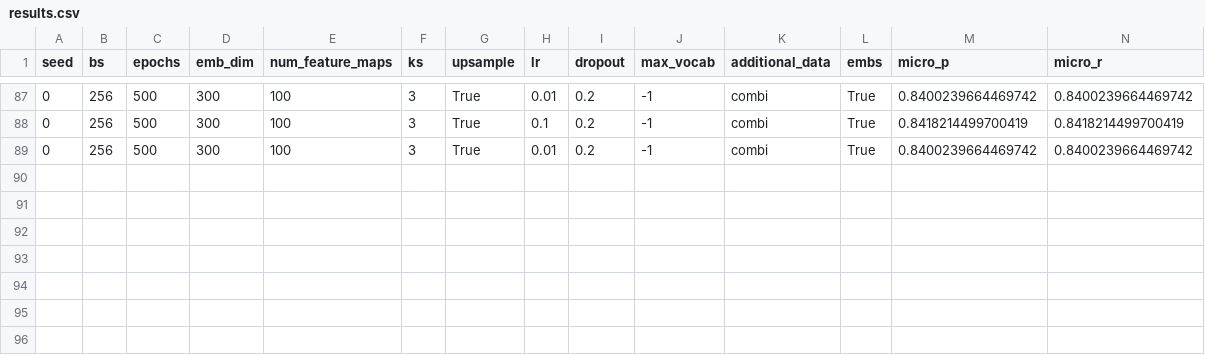
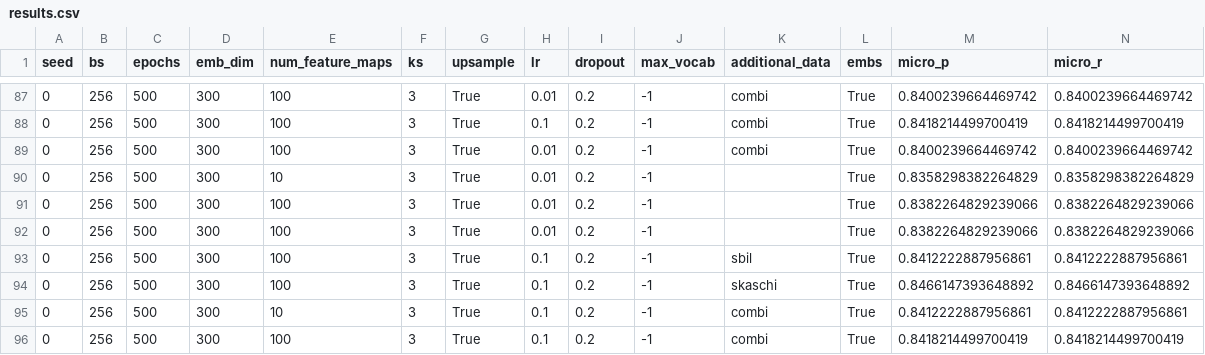
Before and after one commit to mahartmann/info_clusters, a CSV file: results.csv, drawn as a sheet; only a part is shown, gaps mark what is left out; rows hold the shown columns only; the diff names each change by its address in the sheet, - before the commit and + after, or states it on an @@ line.

Commit message:
results

```diff
--- a/results.csv
+++ b/results.csv
+row 90: 0 | 256 | 500 | 300 | 10 | 3 | True | 0.01 | 0.2 | -1 |  | True | 0.8358298382264829 | 0.8358298382264829
+row 91: 0 | 256 | 500 | 300 | 100 | 3 | True | 0.01 | 0.2 | -1 |  | True | 0.8382264829239066 | 0.8382264829239066
+row 92: 0 | 256 | 500 | 300 | 100 | 3 | True | 0.01 | 0.2 | -1 |  | True | 0.8382264829239066 | 0.8382264829239066
+row 93: 0 | 256 | 500 | 300 | 100 | 3 | True | 0.1 | 0.2 | -1 | sbil | True | 0.8412222887956861 | 0.8412222887956861
+row 94: 0 | 256 | 500 | 300 | 100 | 3 | True | 0.1 | 0.2 | -1 | skaschi | True | 0.8466147393648892 | 0.8466147393648892
+row 95: 0 | 256 | 500 | 300 | 10 | 3 | True | 0.1 | 0.2 | -1 | combi | True | 0.8412222887956861 | 0.8412222887956861
+row 96: 0 | 256 | 500 | 300 | 100 | 3 | True | 0.1 | 0.2 | -1 | combi | True | 0.8418214499700419 | 0.8418214499700419
```
